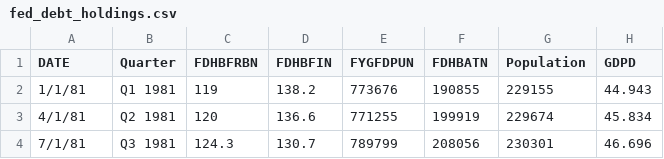
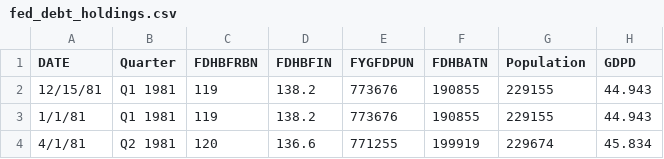
Before and after one commit to jordancampbell23/debtor_nation, a CSV file: fed_debt_holdings.csv, drawn as a sheet; only a part is shown; the shorter side is filled out with more unchanged rows.

Commit message:
Add files via upload

```diff
--- a/fed_debt_holdings.csv
+++ b/fed_debt_holdings.csv
@@ -1,2 +1,3 @@
 DATE,Quarter,FDHBFRBN,FDHBFIN,FYGFDPUN,FDHBATN,Population,GDPD
+12/15/81,Q1 1981,119,138.2,773676,190855,229155,44.943
 1/1/81,Q1 1981,119,138.2,773676,190855,229155,44.943
```
